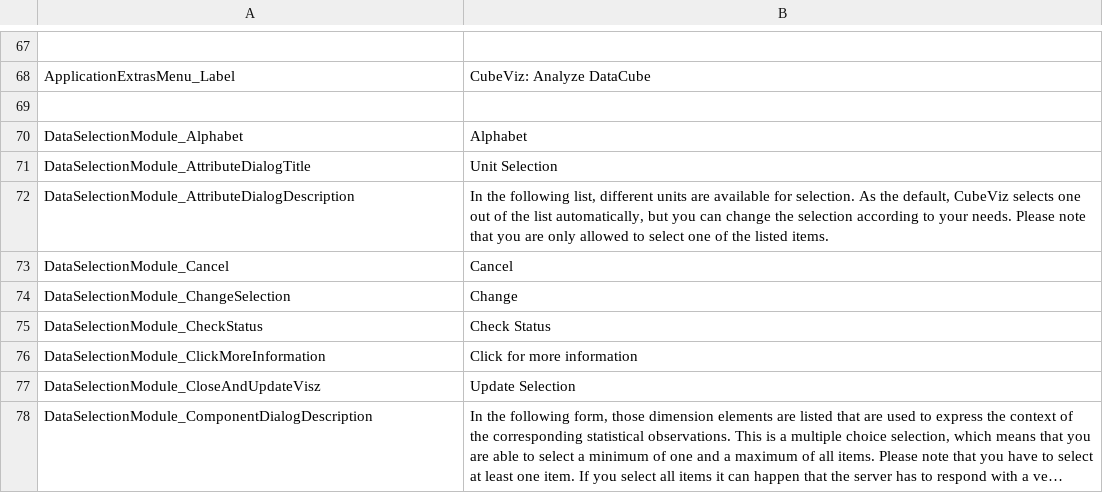
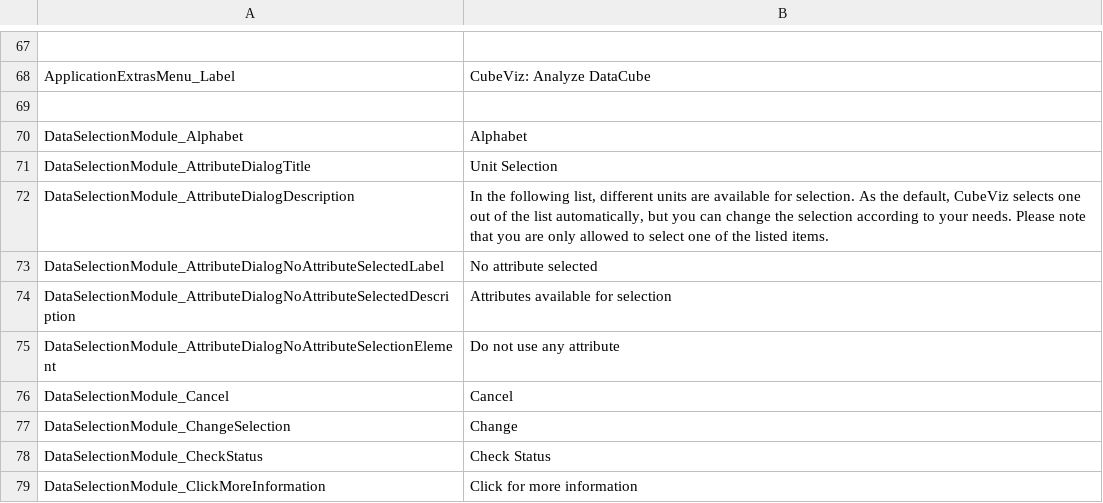
Before and after one commit to AKSW/cubeviz.ontowiki, a CSV file: languages/cubeviz-en.csv, drawn as a sheet; only a part is shown, gaps mark what is left out; the shorter side is filled out with more unchanged rows; long unchanged cells end in ….

Commit message:
Fix partly #169 (Make attribute selection optional, if attributes available)

```diff
--- a/languages/cubeviz-en.csv
+++ b/languages/cubeviz-en.csv
@@ -72,2 +72,5 @@ DataSelectionModule_AttributeDialogTitle;Unit Selection
 DataSelectionModule_AttributeDialogDescription;In the following list, different units are available for selection. As the default, CubeViz selects one out of the list automatically, but you can change the selection according to your needs. Please note that you are only allowed to select one of the listed items.
+DataSelectionModule_AttributeDialogNoAttributeSelectedLabel;No attribute selected
+DataSelectionModule_AttributeDialogNoAttributeSelectedDescription;Attributes available for selection
+DataSelectionModule_AttributeDialogNoAttributeSelectionElement;Do not use any attribute
 DataSelectionModule_Cancel;Cancel
```
Also changed, not shown: 5 other files.
